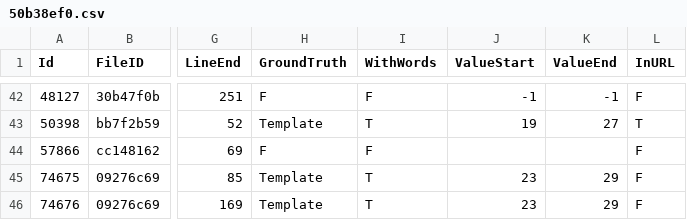
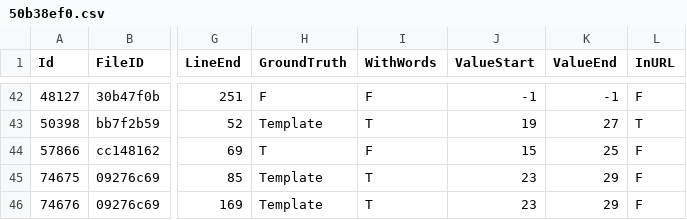
Before and after one commit to Samsung/CredData, a CSV file: meta/50b38ef0.csv, drawn as a sheet; only a part is shown, gaps mark what is left out; the diff names each change by its address in the sheet, - before the commit and + after, or states it on an @@ line.

```diff
--- a/meta/50b38ef0.csv
+++ b/meta/50b38ef0.csv
-H44 (GroundTruth): F
+H44 (GroundTruth): T
-J44 (ValueStart): (empty)
+J44 (ValueStart): 15
-K44 (ValueEnd): (empty)
+K44 (ValueEnd): 25
```
Also changed, not shown: meta/4764adaf.csv, meta/784d78e8.csv, 6 other files.
